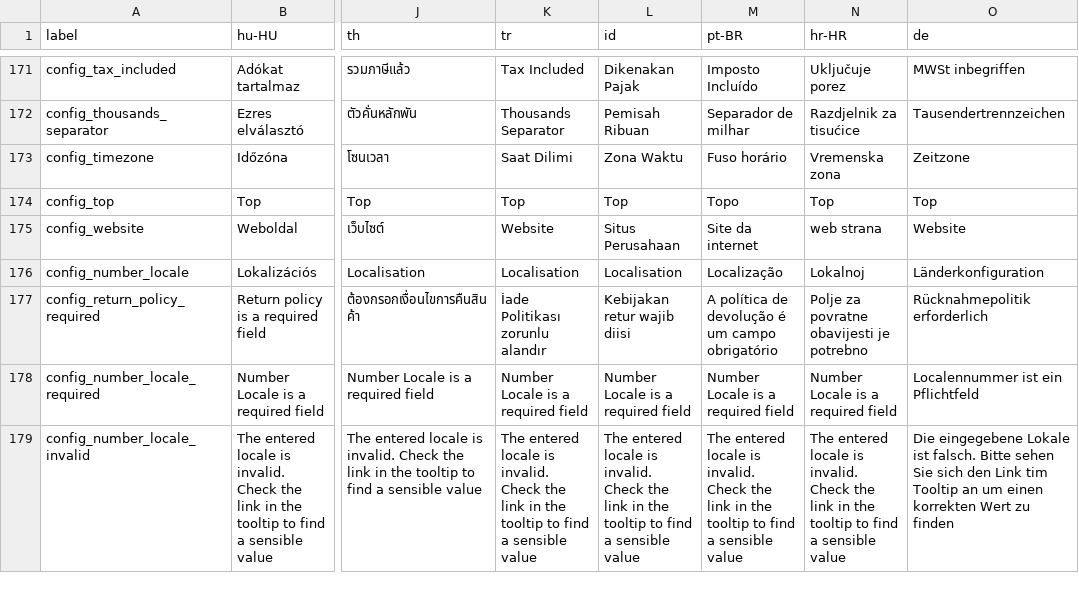
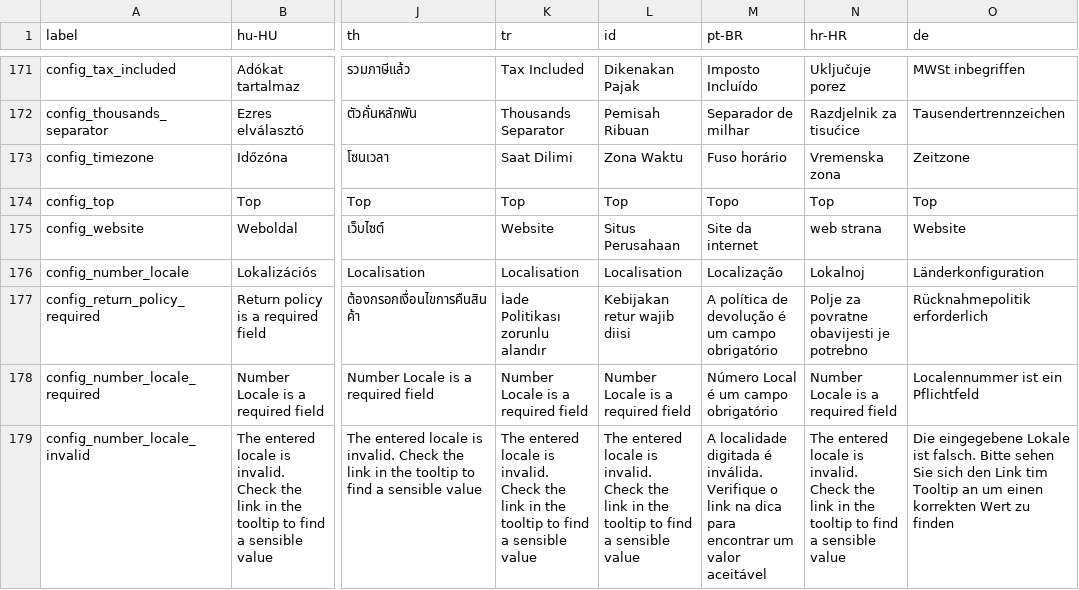
Before and after one commit to carfmccone/POS_O, a CSV file: translations/config_lang.csv, drawn as a sheet; only a part is shown, gaps mark what is left out; the diff covers the shown part only; the diff names each change by its address in the sheet, - before the commit and + after, or states it on an @@ line.

Commit message:
Updated Arabic (EG) and Portuguese (BR) translations (#794 #795)

```diff
--- a/translations/config_lang.csv
+++ b/translations/config_lang.csv
-M178 (pt-BR): Number Locale is a required field
+M178 (pt-BR): Número Local é um campo obrigatório
-M179 (pt-BR): The entered locale is invalid. Check the link in the tooltip to find a sensible value
+M179 (pt-BR): A localidade digitada é inválida. Verifique o link na dica para encontrar um valor aceitável
```
Also changed, not shown: 11 edited cells elsewhere in this file, translations/common_lang.csv, translations/items_lang.csv, 5 other files.
